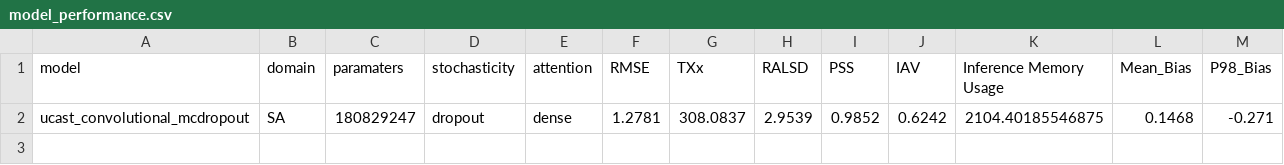
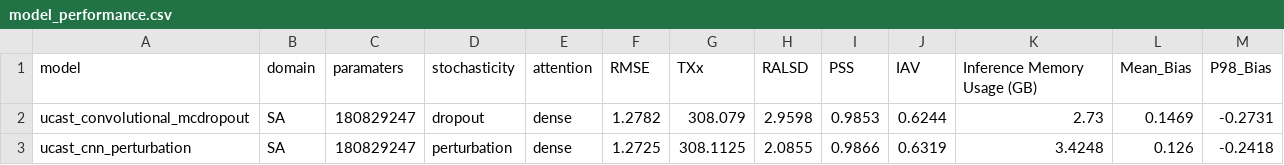
Before and after one commit to JosephMcLean118/climate-downscaling, a CSV file: results/model_performance.csv, drawn as a sheet.

```diff
--- a/results/model_performance.csv
+++ b/results/model_performance.csv
@@ -1,2 +1,3 @@
-model,domain,paramaters,stochasticity,attention,RMSE,TXx,RALSD,PSS,IAV,Inference Memory Usage,Mean_Bias,P98_Bias
-ucast_convolutional_mcdropout,SA,180829247,dropout,dense,1.2781,308.0837,2.9539,0.9852,0.6242,2104.40185546875,0.1468,-0.271
+model,domain,paramaters,stochasticity,attention,RMSE,TXx,RALSD,PSS,IAV,Inference Memory Usage (GB),Mean_Bias,P98_Bias
+ucast_convolutional_mcdropout,SA,180829247,dropout,dense,1.2782,308.079,2.9598,0.9853,0.6244,2.73,0.1469,-0.2731
+ucast_cnn_perturbation,SA,180829247,perturbation,dense,1.2725,308.1125,2.0855,0.9866,0.6319,3.4248,0.126,-0.2418
```
Also changed, not shown: 24 other files.
